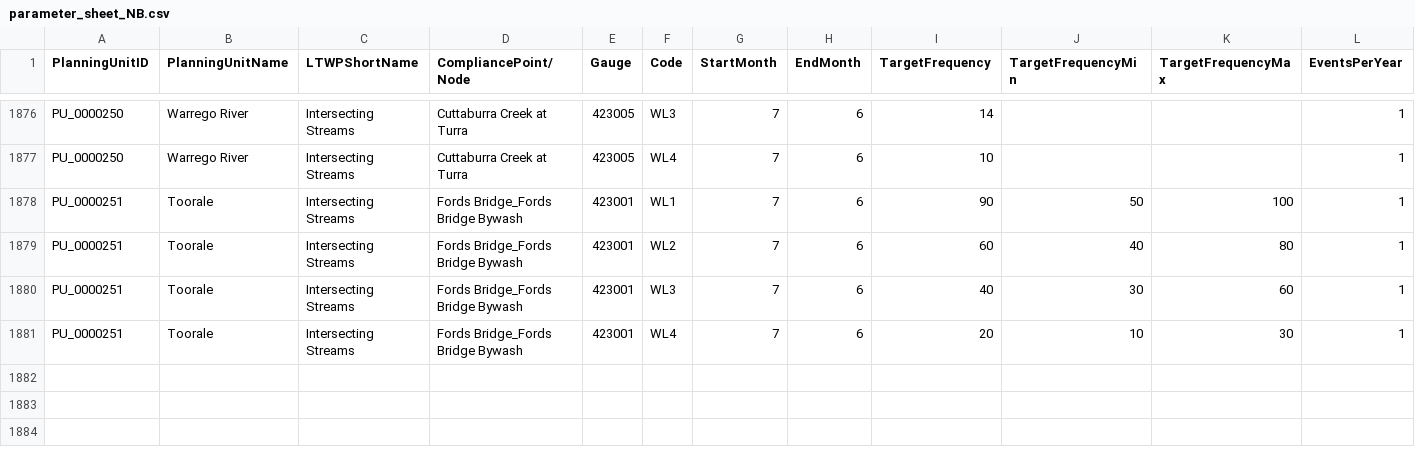
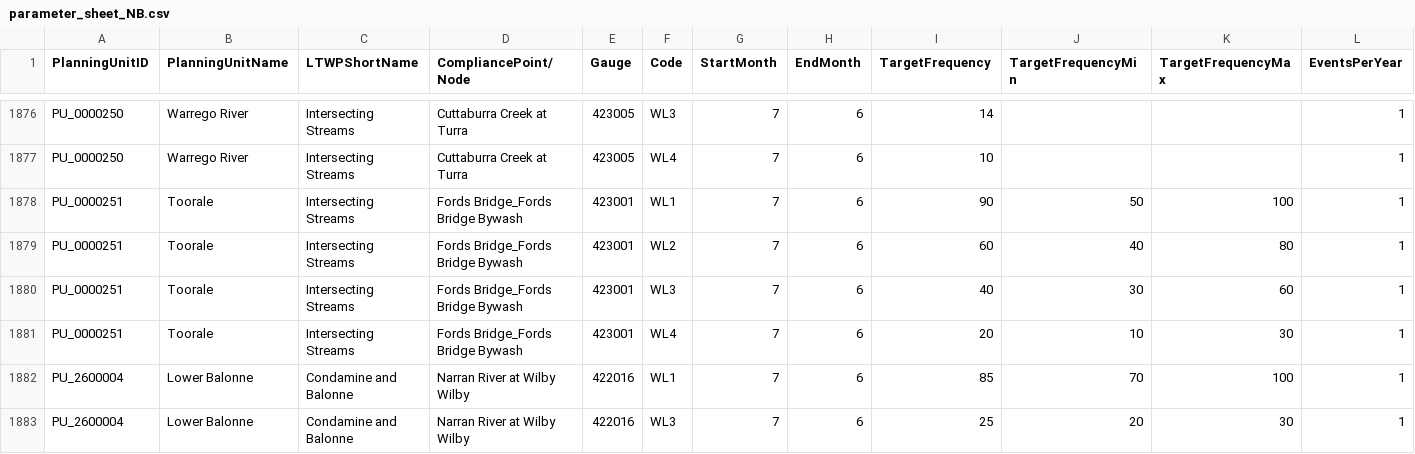
Before and after one commit to MDBAuth/EWR_tool, a CSV file: py_ewr/parameter_metadata/parameter_sheet_NB.csv, drawn as a sheet; only a part is shown, gaps mark what is left out; rows hold the shown columns only; the diff names each change by its address in the sheet, - before the commit and + after, or states it on an @@ line.

Commit message:
Update parameter_sheet_NB.csv
added wl1 and wl3 for queensland

```diff
--- a/py_ewr/parameter_metadata/parameter_sheet_NB.csv
+++ b/py_ewr/parameter_metadata/parameter_sheet_NB.csv
+row 1882: PU_2600004 | Lower Balonne | Condamine and Balonne | Narran River at Wilby Wilby | 422016 | WL1 | 7 | 6 | 85 | 70 | 100 | 1
+row 1883: PU_2600004 | Lower Balonne | Condamine and Balonne | Narran River at Wilby Wilby | 422016 | WL3 | 7 | 6 | 25 | 20 | 30 | 1
```
